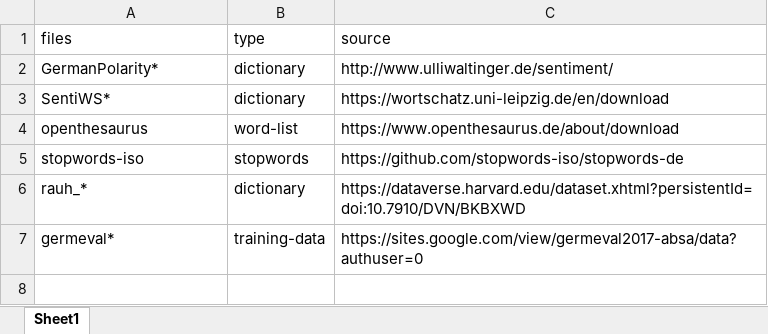
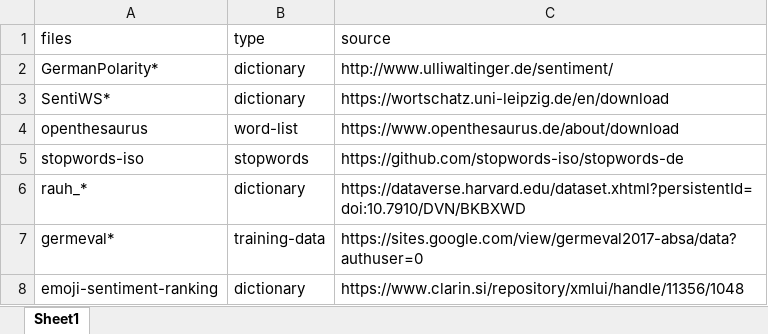
Before and after one commit to lisa-wm/consulting, an Excel workbook: 2_code/list-sources.xlsx, sheet Sheet1, drawn as a sheet; values as stored, in another font and other column widths than the file's, no borders; the diff names each change by its address in the sheet, - before the commit and + after, or states it on an @@ line.

```diff
--- a/2_code/list-sources.xlsx (sheet Sheet1)
+++ b/2_code/list-sources.xlsx (sheet Sheet1)
+row 8: emoji-sentiment-ranking | dictionary | https://www.clarin.si/repository/xmlui/handle/11356/1048
```
Also changed, not shown: 14 other files.
